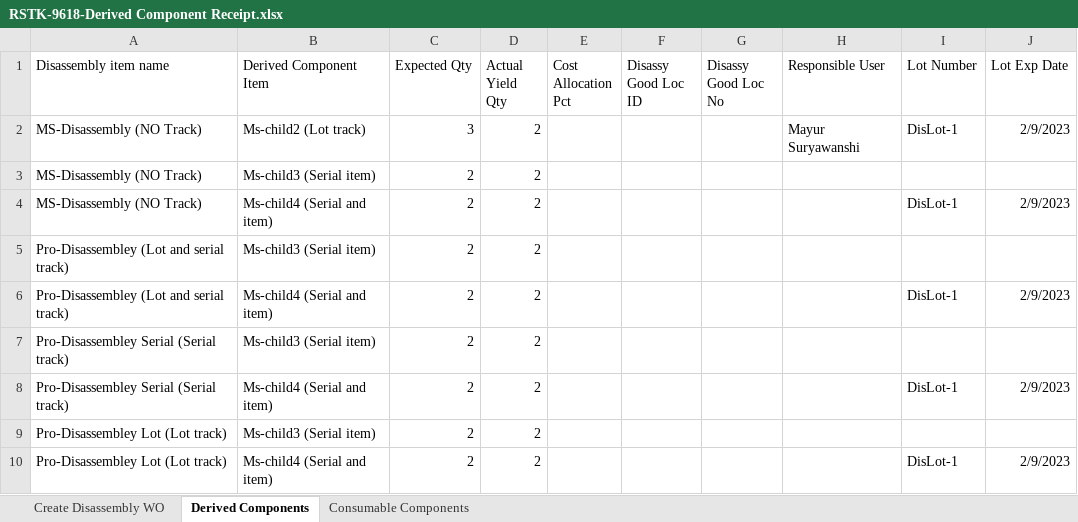
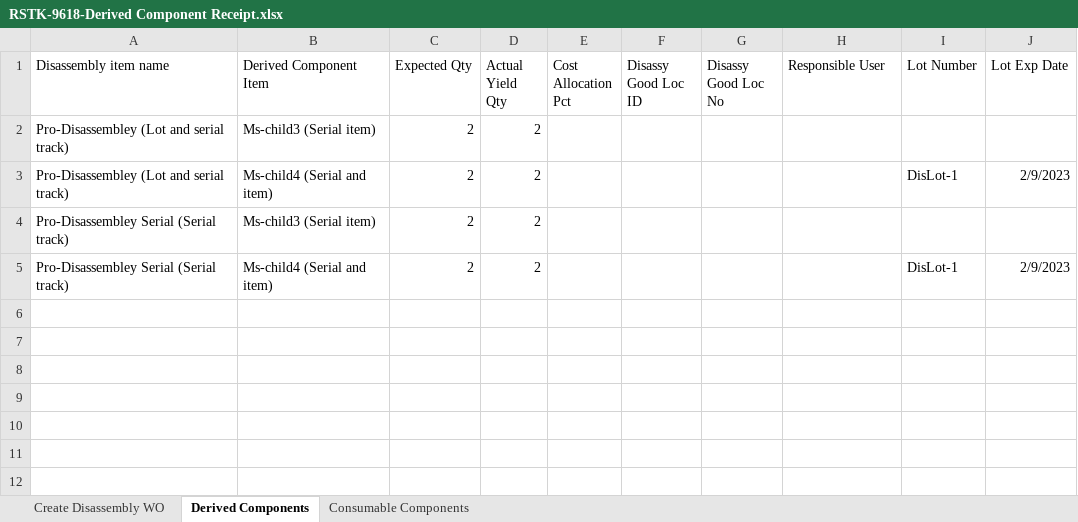
Before and after one commit to msuryawanshi20/rstk_PROVAR-COPADO, an Excel workbook: templates/QARSF/RSTK-9618-Derived Component Receipt.xlsx, sheet Derived Components, drawn as a sheet; values as stored, in another font and other column widths than the file's, no borders; the diff names each change by its address in the sheet, - before the commit and + after, or states it on an @@ line.

```diff
--- a/templates/QARSF/RSTK-9618-Derived Component Receipt.xlsx (sheet Derived Components)
+++ b/templates/QARSF/RSTK-9618-Derived Component Receipt.xlsx (sheet Derived Components)
-row 2: MS-Disassembly (NO Track) | Ms-child2 (Lot track) | 3 | 2 |  |  |  | Mayur Suryawanshi | DisLot-1 | 2/9/2023
-row 3: MS-Disassembly (NO Track) | Ms-child3 (Serial item) | 2 | 2
-row 4: MS-Disassembly (NO Track) | Ms-child4 (Serial and item) | 2 | 2 |  |  |  |  | DisLot-1 | 2/9/2023
-row 9: Pro-Disassembley Lot (Lot track) | Ms-child3 (Serial item) | 2 | 2
-row 10: Pro-Disassembley Lot (Lot track) | Ms-child4 (Serial and item) | 2 | 2 |  |  |  |  | DisLot-1 | 2/9/2023
```
Also changed, not shown: sheet Consumable Components, sheet Create Disassembly WO, templates/AutomationOrg/RMA Complete Flow(Issue Credit)-SO TO RMA Receipt To Create Credit Memo.xlsx, templates/AutomationOrg/RMA Complete Flow(Repair)-SO To RMA Receipt TO Replacement SO.xlsx, 47 other files.
